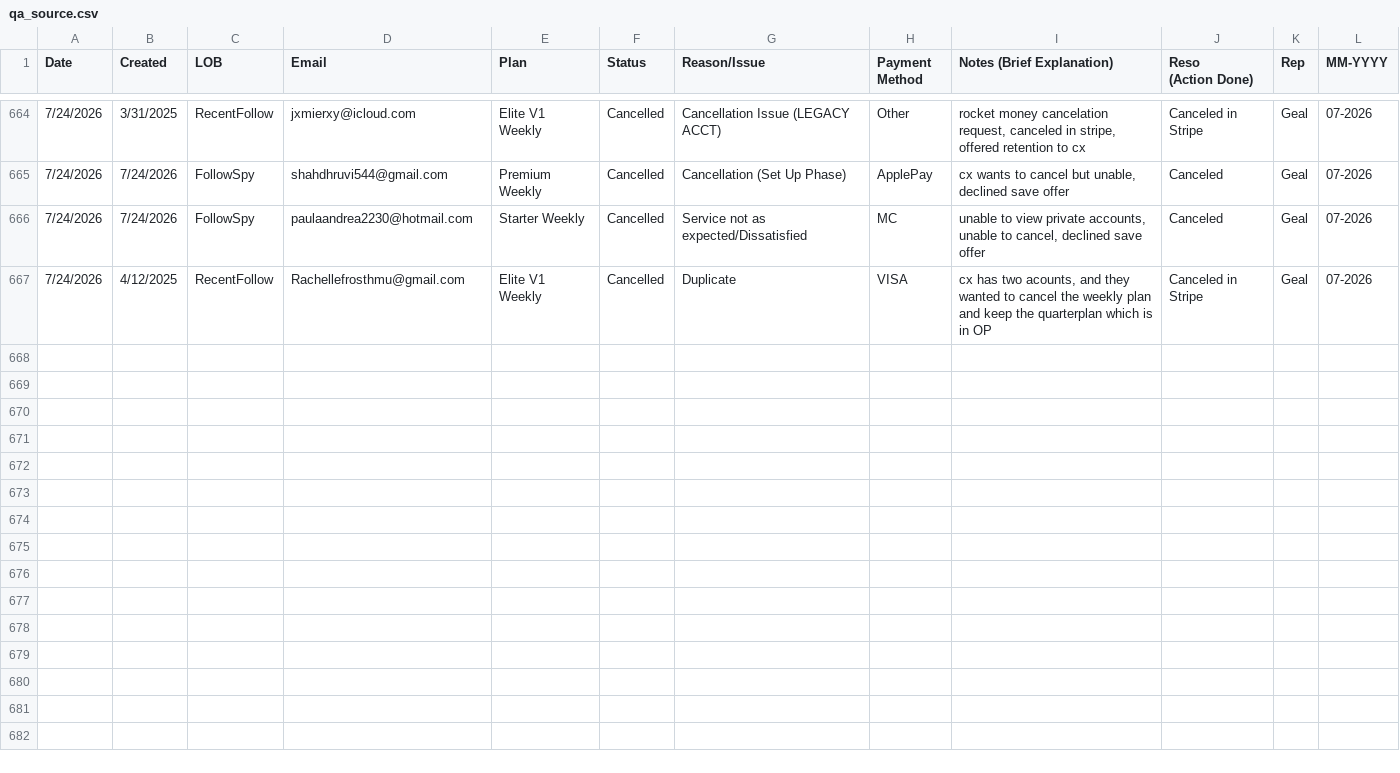
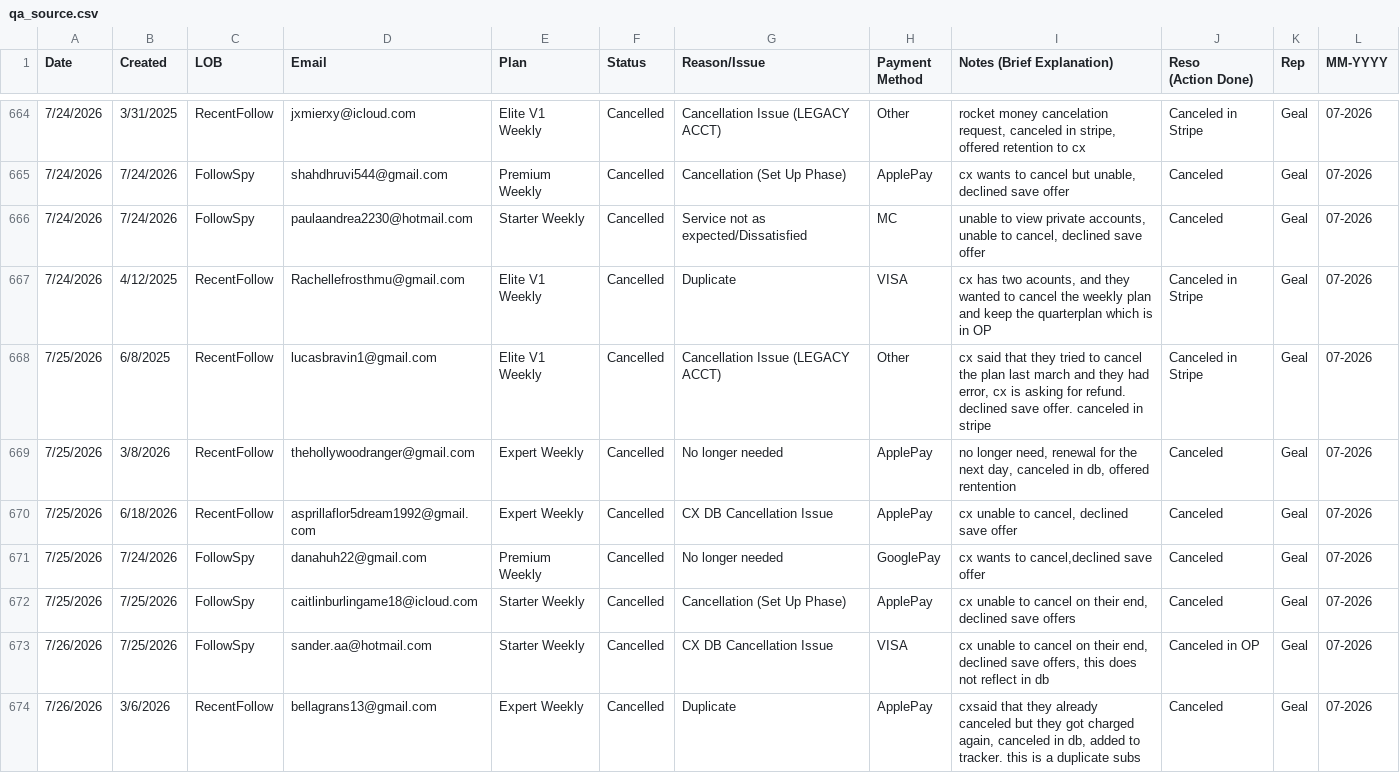
Before and after one commit to bvcafirma3rd/rffs-dashboard, a CSV file: data/qa_source.csv, drawn as a sheet; only a part is shown, gaps mark what is left out; the diff names each change by its address in the sheet, - before the commit and + after, or states it on an @@ line.

```diff
--- a/data/qa_source.csv
+++ b/data/qa_source.csv
+row 668: 7/25/2026 | 6/8/2025 | RecentFollow | lucasbravin1@gmail.com | Elite V1 Weekly | Cancelled | Cancellation Issue (LEGACY ACCT) | Other | cx said that they tried to cancel the plan last march and they had error, cx is asking for refund. declined save offer. canceled in stripe | Canceled in Stripe | Geal | 07-2026
+row 669: 7/25/2026 | 3/8/2026 | RecentFollow | thehollywoodranger@gmail.com | Expert Weekly | Cancelled | No longer needed | ApplePay | no longer need, renewal for the next day, canceled in db, offered rentention | Canceled | Geal | 07-2026
+row 670: 7/25/2026 | 6/18/2026 | RecentFollow | asprillaflor5dream1992@gmail.com | Expert Weekly | Cancelled | CX DB Cancellation Issue | ApplePay | cx unable to cancel, declined save offer | Canceled | Geal | 07-2026
+row 671: 7/25/2026 | 7/24/2026 | FollowSpy | danahuh22@gmail.com | Premium Weekly | Cancelled | No longer needed | GooglePay | cx wants to cancel,declined save offer | Canceled | Geal | 07-2026
+row 672: 7/25/2026 | 7/25/2026 | FollowSpy | caitlinburlingame18@icloud.com | Starter Weekly | Cancelled | Cancellation (Set Up Phase) | ApplePay | cx unable to cancel on their end, declined save offers | Canceled | Geal | 07-2026
+row 673: 7/26/2026 | 7/25/2026 | FollowSpy | sander.aa@hotmail.com | Starter Weekly | Cancelled | CX DB Cancellation Issue | VISA | cx unable to cancel on their end, declined save offers, this does not reflect in db | Canceled in OP | Geal | 07-2026
+row 674: 7/26/2026 | 3/6/2026 | RecentFollow | bellagrans13@gmail.com | Expert Weekly | Cancelled | Duplicate | ApplePay | cxsaid that they already canceled but they got charged again, canceled in db, added to tracker. this is a duplicate subs | Canceled | Geal | 07-2026
```
Also changed, not shown: 1 other file.
